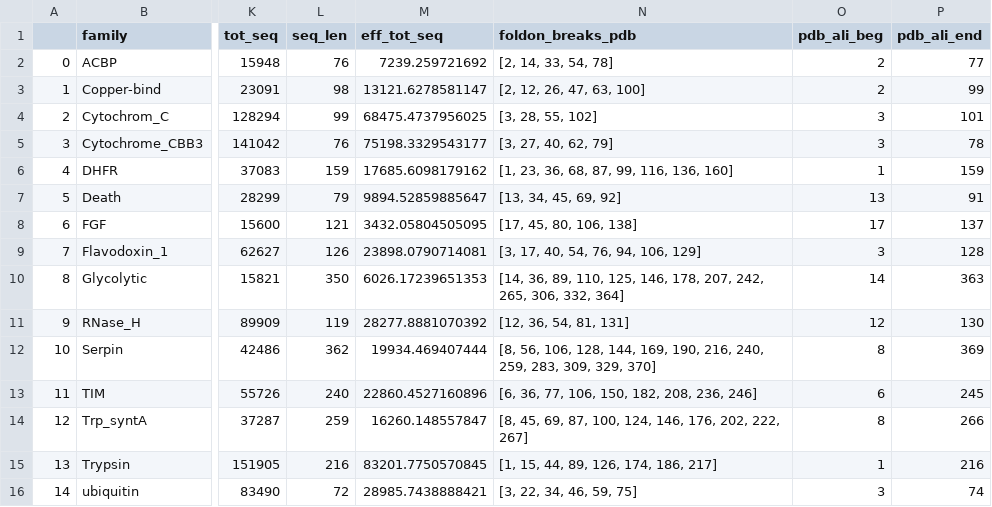
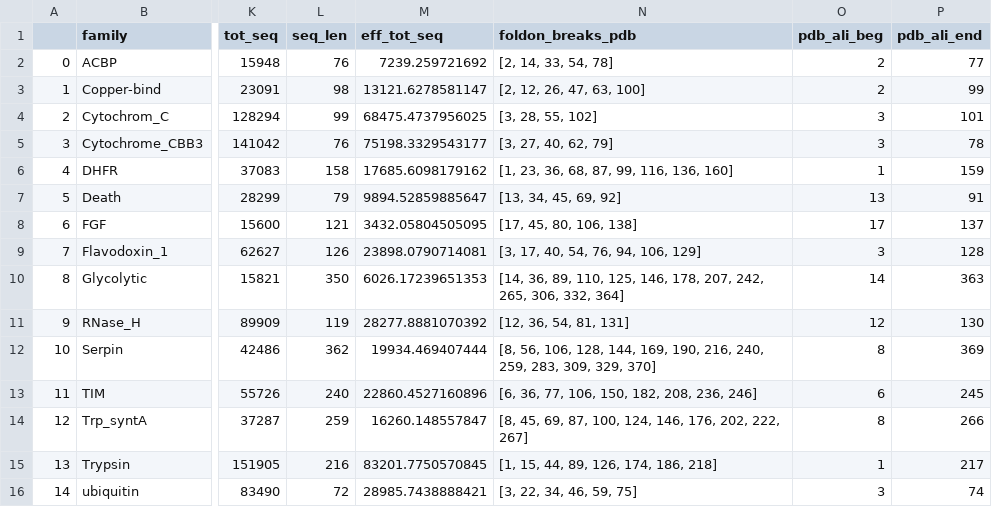
Before and after one commit to eagalpern/folding-ising-globular, a CSV file: data/table_s1.csv, drawn as a sheet; only a part is shown, gaps mark what is left out; the diff names each change by its address in the sheet, - before the commit and + after, or states it on an @@ line.

```diff
--- a/data/table_s1.csv
+++ b/data/table_s1.csv
-L6 (seq_len): 159
+L6 (seq_len): 158
-N15 (foldon_breaks_pdb): [1, 15, 44, 89, 126, 174, 186, 217]
+N15 (foldon_breaks_pdb): [1, 15, 44, 89, 126, 174, 186, 218]
-P15 (pdb_ali_end): 216
+P15 (pdb_ali_end): 217
```
Also changed, not shown: 48 other files.
